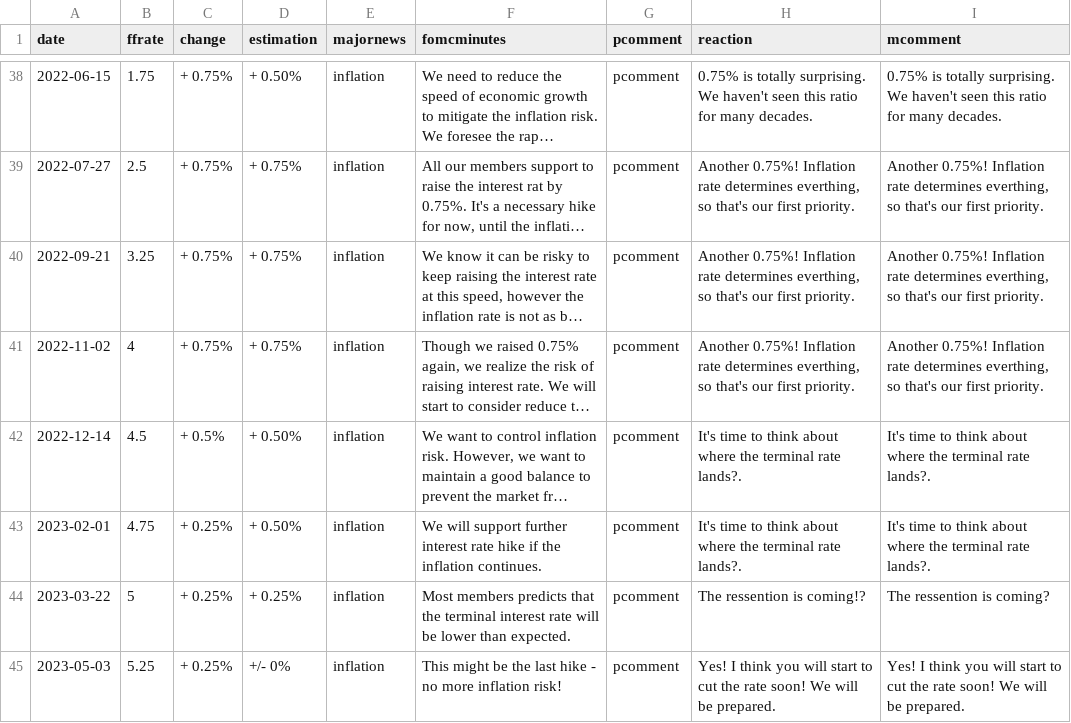
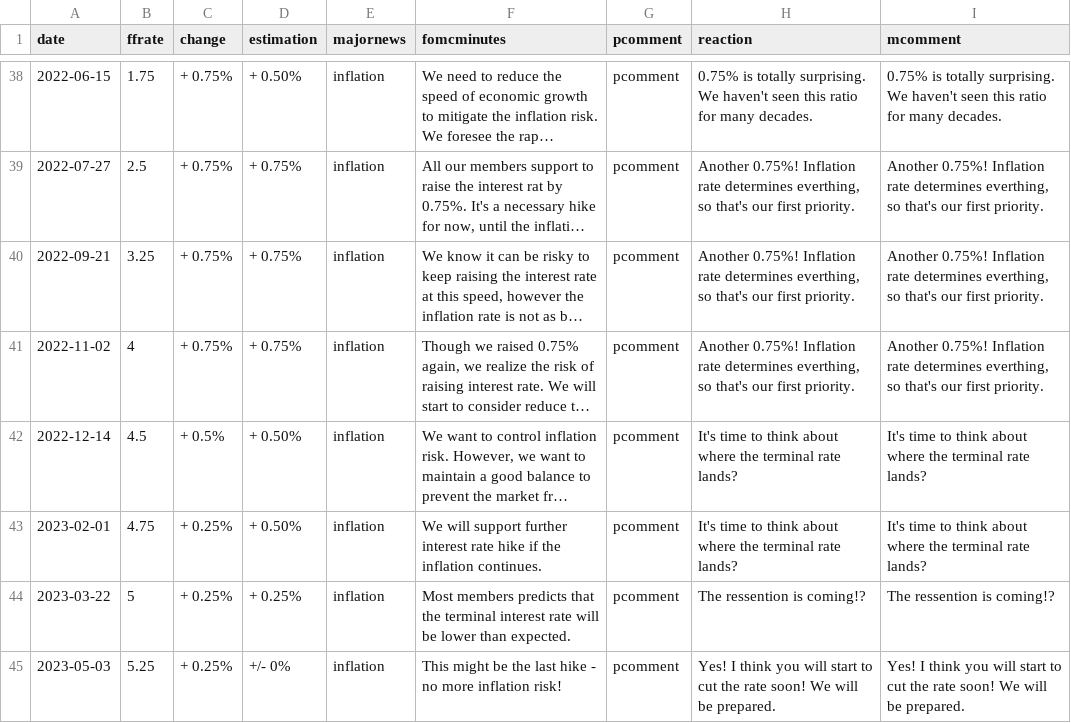
Before and after one commit to tanain/whatdoespowsay, a CSV file: masterffdata.csv, drawn as a sheet; only a part is shown, gaps mark what is left out; long unchanged cells end in …; the diff names each change by its address in the sheet, - before the commit and + after, or states it on an @@ line.

Commit message:
Update masterffdata.csv

```diff
--- a/masterffdata.csv
+++ b/masterffdata.csv
-H42:H43 (reaction): …terminal rate lands?.
+H42:H43 (reaction): …terminal rate lands?
-I42:I43 (mcomment): …terminal rate lands?.
+I42:I43 (mcomment): …terminal rate lands?
-I44 (mcomment): The ressention is coming?
+I44 (mcomment): The ressention is coming!?
```
